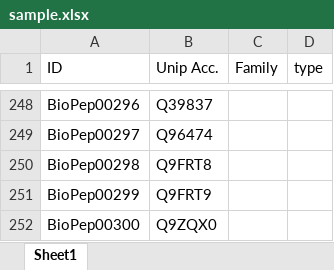
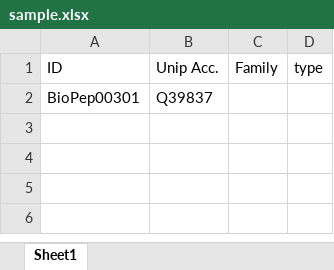
Before and after one commit to fifth/protein-family-find, an Excel workbook: sample.xlsx, sheet Sheet1, drawn as a sheet; only a part is shown, gaps mark what is left out; values as stored, in another font and other column widths than the file's, no borders; removed rows and columns are numbered as before the commit, all else as after; the diff covers the shown part only; the diff names each change by its address in the sheet, - before the commit and + after, or states it on an @@ line.

```diff
--- a/sample.xlsx (sheet Sheet1)
+++ b/sample.xlsx (sheet Sheet1)
-A2 (ID): BioPep00296
+A2 (ID): BioPep00301
-row 249: BioPep00297 | Q96474
-row 250: BioPep00298 | Q9FRT8
-row 251: BioPep00299 | Q9FRT9
-row 252: BioPep00300 | Q9ZQX0
```
Also changed, not shown: 246 removed rows elsewhere in this sheet, 1 other file.
